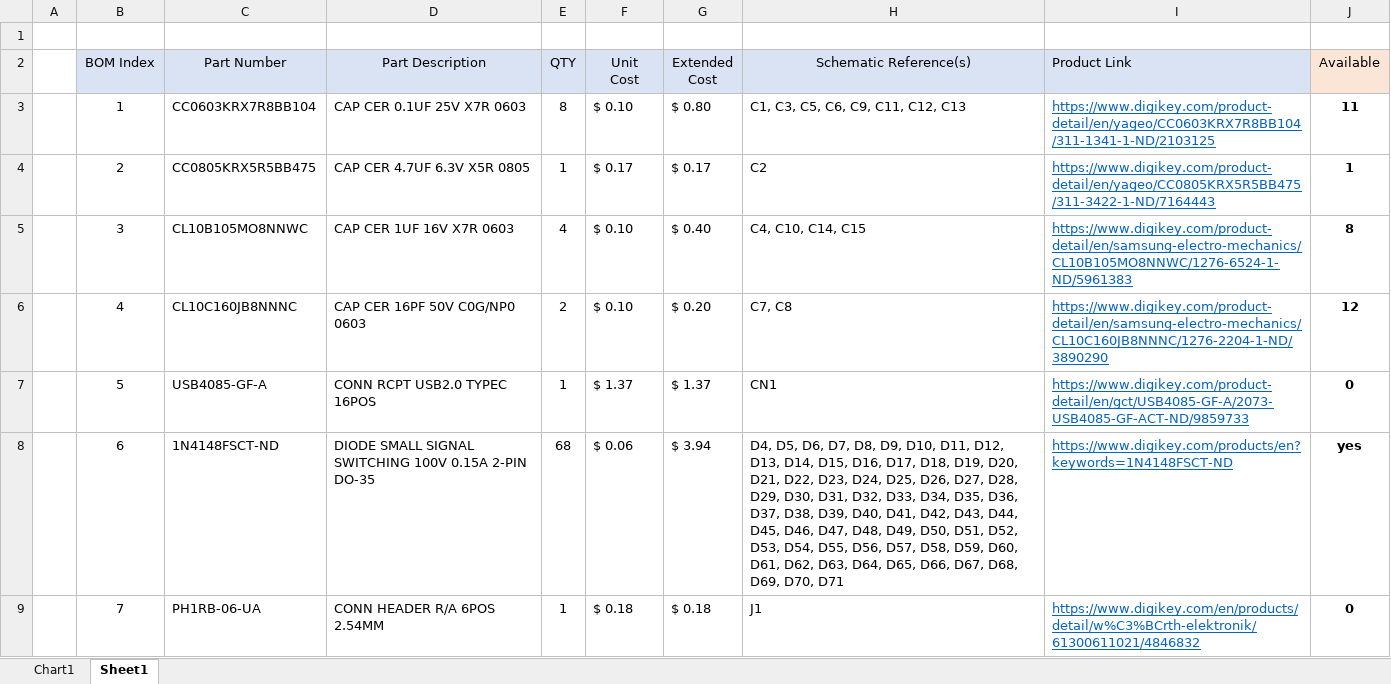
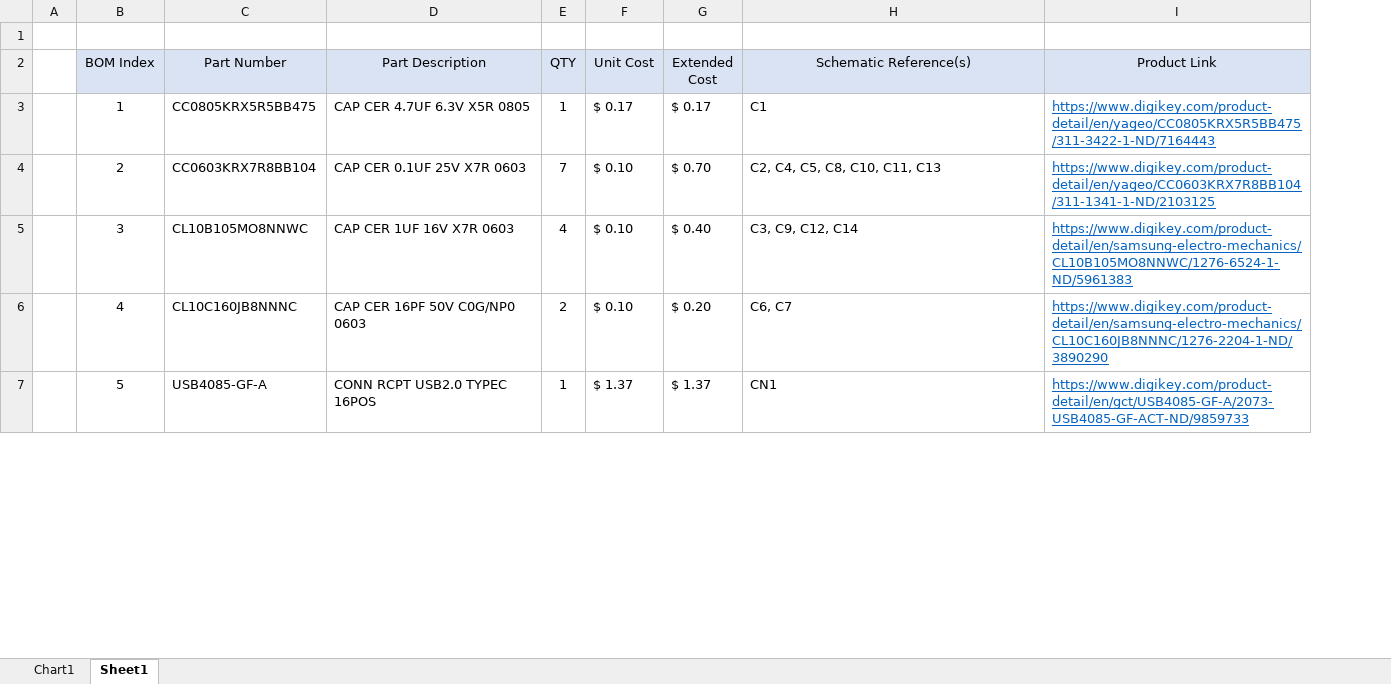
Before and after one commit to anthonyneedles/QAZ, an Excel workbook: hardware/QAZ_65/pcb/QAZ_65/QAZ_65_1v1_BOM.xlsx, sheet Sheet1, drawn as a sheet; only a part is shown; values as stored, in another font and other column widths than the file's, no borders; removed rows and columns are numbered as before the commit, all else as after; ↵ is a line break in a cell; the diff covers the shown part only; the diff names each change by its address in the sheet, - before the commit and + after, or states it on an @@ line.

```diff
--- a/hardware/QAZ_65/pcb/QAZ_65/QAZ_65_1v1_BOM.xlsx (sheet Sheet1)
+++ b/hardware/QAZ_65/pcb/QAZ_65/QAZ_65_1v1_BOM.xlsx (sheet Sheet1)
-column J (Available), rows 3-7: 11 | 1 | 8 | 12 | 0
-F2: Unit ↵ Cost
+F2: Unit Cost
-I2 alignment: left
+I2 alignment: center
-C3 (Part Number): CC0603KRX7R8BB104
+C3 (Part Number): CC0805KRX5R5BB475
-D3 (Part Description): CAP CER 0.1UF 25V X7R 0603
+D3 (Part Description): CAP CER 4.7UF 6.3V X5R 0805
-E3 (QTY): 8
+E3 (QTY): 1
-F3 (Unit Cost): $ 0.10
+F3 (Unit Cost): $ 0.17
-G3 (Extended Cost): $ 0.80
+G3 (Extended Cost): $ 0.17
-H3 (Schematic Reference(s)): C1, C3, C5, C6, C9, C11, C12, C13
+H3 (Schematic Reference(s)): C1
-I3 (Product Link): https://www.digikey.com/product-detail/en/yageo/CC0603KRX7R8BB104/311-1341-1-ND/2103125
+I3 (Product Link): https://www.digikey.com/product-detail/en/yageo/CC0805KRX5R5BB475/311-3422-1-ND/7164443
-C4 (Part Number): CC0805KRX5R5BB475
+C4 (Part Number): CC0603KRX7R8BB104
-D4 (Part Description): CAP CER 4.7UF 6.3V X5R 0805
+D4 (Part Description): CAP CER 0.1UF 25V X7R 0603
-E4 (QTY): 1
+E4 (QTY): 7
-F4 (Unit Cost): $ 0.17
+F4 (Unit Cost): $ 0.10
-G4 (Extended Cost): $ 0.17
+G4 (Extended Cost): $ 0.70
-H4 (Schematic Reference(s)): C2
+H4 (Schematic Reference(s)): C2, C4, C5, C8, C10, C11, C13
-I4 (Product Link): https://www.digikey.com/product-detail/en/yageo/CC0805KRX5R5BB475/311-3422-1-ND/7164443
+I4 (Product Link): https://www.digikey.com/product-detail/en/yageo/CC0603KRX7R8BB104/311-1341-1-ND/2103125
-H5 (Schematic Reference(s)): C4, C10, C14, C15
+H5 (Schematic Reference(s)): C3, C9, C12, C14
-H6 (Schematic Reference(s)): C7, C8
+H6 (Schematic Reference(s)): C6, C7
-row 8:  | 6 | 1N4148FSCT-ND | DIODE SMALL SIGNAL SWITCHING 100V 0.15A 2-PIN DO-35 | 68 | $ 0.06 | $ 3.94 | D4, D5, D6, D7, D8, D9, D10, D11, D12, D13, D14, D15, D16, D17, D18, D19, D20, D21, D22, D23, D24, D25, D26, D27, D28, D29, D30, D31, D32, D33, D34, D35, D36, D37, D38, D39, D40, D41, D42, D43, D44, D45, D46, D47, D48, D49, D50, D51, D52, D53, D54, D55, D56, D57, D58, D59, D60, D61, D62, D63, D64, D65, D66, D67, D68, D69, D70, D71 | https://www.digikey.com/products/en?keywords=1N4148FSCT-ND | yes
-row 9:  | 7 | PH1RB-06-UA | CONN HEADER R/A 6POS 2.54MM | 1 | $ 0.18 | $ 0.18 | J1 | https://www.digikey.com/en/products/detail/w%C3%BCrth-elektronik/61300611021/4846832 | 0
```
Also changed, not shown: 4 added rows, 2 removed rows and 64 edited cells elsewhere in this sheet, formulas that keep their value, 30 other files.
